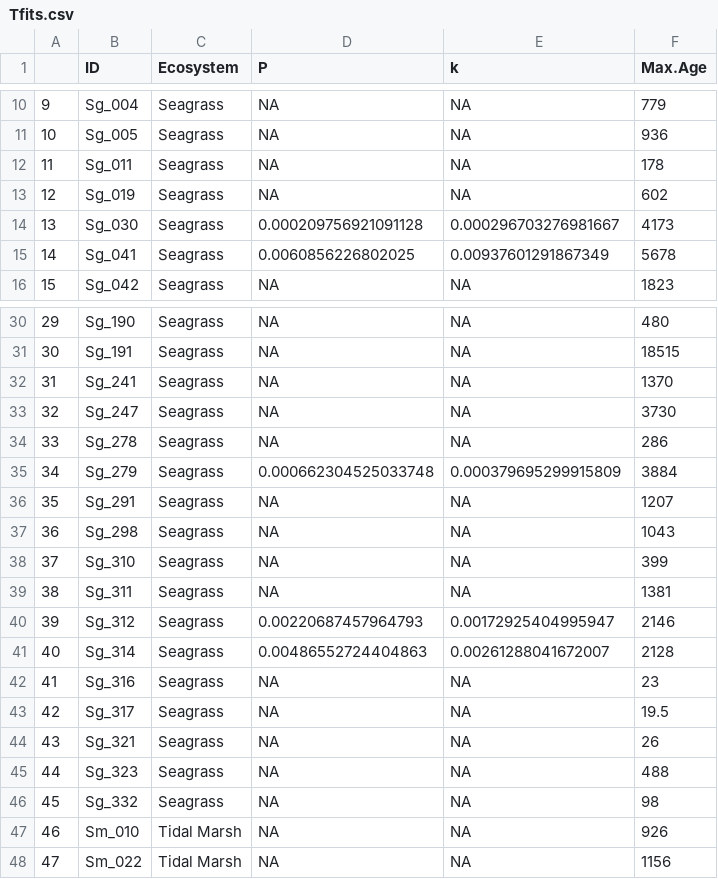
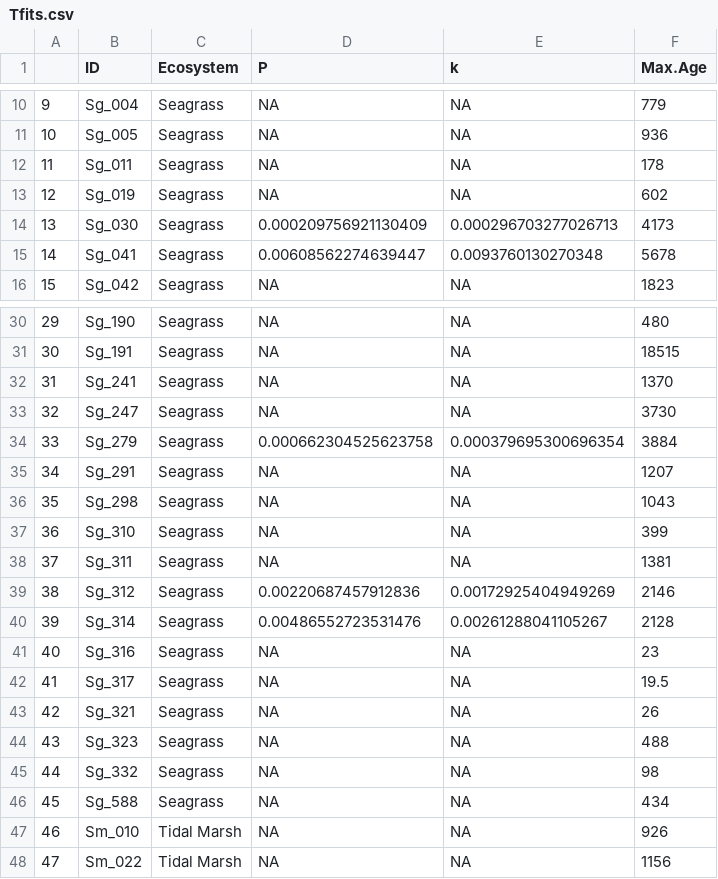
Before and after one commit to NPJuncal/SOC_Decay, a CSV file: Decay2023_Pb/more_2000/Tfits.csv, drawn as a sheet; only a part is shown, gaps mark what is left out; removed rows and columns are numbered as before the commit, all else as after; the diff names each change by its address in the sheet, - before the commit and + after, or states it on an @@ line.

```diff
--- a/Decay2023_Pb/more_2000/Tfits.csv
+++ b/Decay2023_Pb/more_2000/Tfits.csv
-D14 (P): 0.000209756921091128
+D14 (P): 0.000209756921130409
-E14 (k): 0.000296703276981667
+E14 (k): 0.000296703277026713
-D15 (P): 0.0060856226802025
+D15 (P): 0.00608562274639447
-E15 (k): 0.00937601291867349
+E15 (k): 0.0093760130270348
-row 34: 33 | Sg_278 | Seagrass | NA | NA | 286
@@ column A renumbered between rows 34 and 45 @@
-D34 (P): 0.000662304525033748
+D34 (P): 0.000662304525623758
-E34 (k): 0.000379695299915809
+E34 (k): 0.000379695300696354
-D39 (P): 0.00220687457964793
+D39 (P): 0.00220687457912836
-E39 (k): 0.00172925404995947
+E39 (k): 0.00172925404949269
-D40 (P): 0.00486552724404863
+D40 (P): 0.00486552723531476
-E40 (k): 0.00261288041672007
+E40 (k): 0.00261288041105267
+row 46: 45 | Sg_588 | Seagrass | NA | NA | 434
```
Also changed, not shown: 1 other file.
